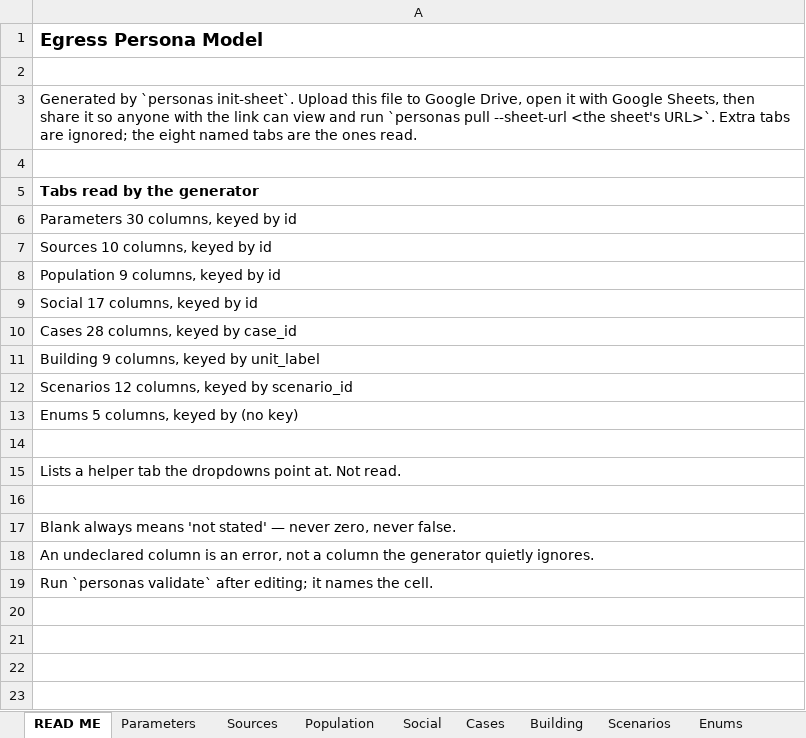
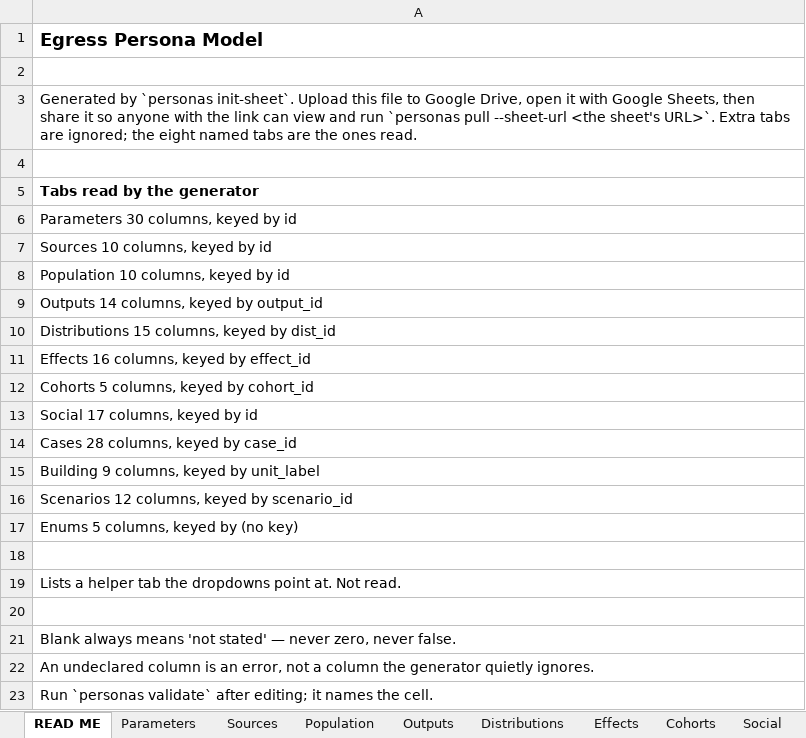
Before and after one commit to johnnyli-dev/egress-personas, an Excel workbook: Egress_Persona_Model.xlsx, sheet READ ME, drawn as a sheet; values as stored, in another font and other column widths than the file's, no borders; the diff names each change by its address in the sheet, - before the commit and + after, or states it on an @@ line.

```diff
--- a/Egress_Persona_Model.xlsx (sheet READ ME)
+++ b/Egress_Persona_Model.xlsx (sheet READ ME)
+sheet tab: Outputs
+sheet tab: Distributions
+sheet tab: Effects
+sheet tab: Cohorts
-A8: Population 9 columns, keyed by id
+A8: Population 10 columns, keyed by id
+row 9: Outputs 14 columns, keyed by output_id
+row 10: Distributions 15 columns, keyed by dist_id
+row 11: Effects 16 columns, keyed by effect_id
+row 12: Cohorts 5 columns, keyed by cohort_id
```
Also changed, not shown: sheet Population, sheet Enums, sheet Lists, 1 other file.
